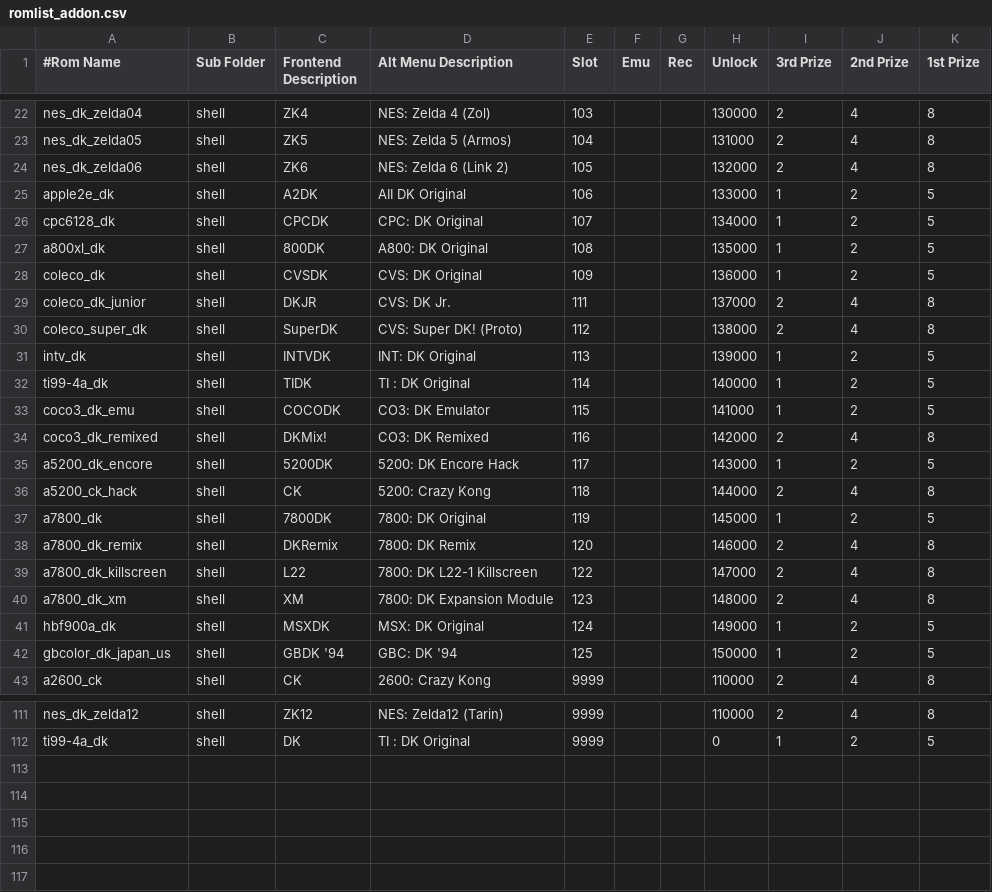
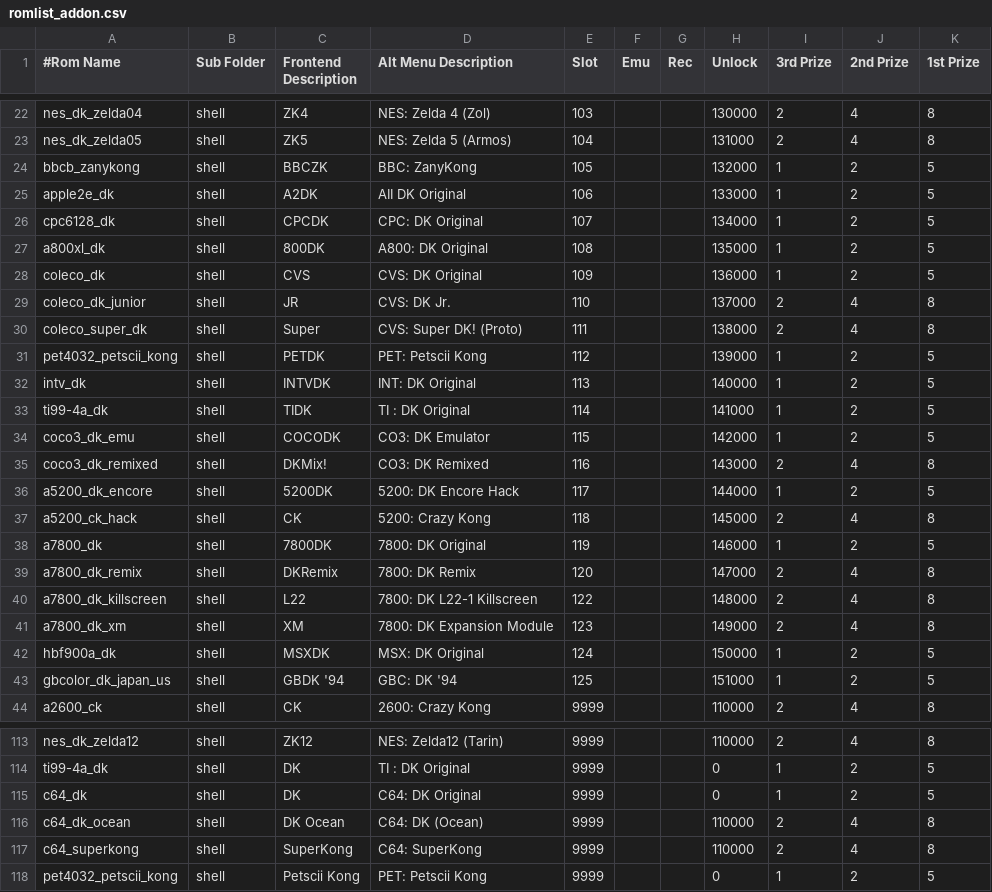
Before and after one commit to 10yard/dkafe, a CSV file: romlist_addon.csv, drawn as a sheet; only a part is shown, gaps mark what is left out; the diff covers the shown part only.

```diff
--- a/romlist_addon.csv
+++ b/romlist_addon.csv
@@ -23,3 +23,3 @@ nes_dk_zelda04,shell,ZK4,NES: Zelda 4 (Zol),103,,,130000,2,4,8
 nes_dk_zelda05,shell,ZK5,NES: Zelda 5 (Armos),104,,,131000,2,4,8
-nes_dk_zelda06,shell,ZK6,NES: Zelda 6 (Link 2),105,,,132000,2,4,8
+bbcb_zanykong,shell,BBCZK,BBC: ZanyKong,105,,,132000,1,2,5
 apple2e_dk,shell,A2DK,AII DK Original,106,,,133000,1,2,5
@@ -27,17 +27,18 @@ cpc6128_dk,shell,CPCDK,CPC: DK Original,107,,,134000,1,2,5
 a800xl_dk,shell,800DK,A800: DK Original,108,,,135000,1,2,5
-coleco_dk,shell,CVSDK,CVS: DK Original,109,,,136000,1,2,5
-coleco_dk_junior,shell,DKJR,CVS: DK Jr.,111,,,137000,2,4,8
-coleco_super_dk,shell,SuperDK,CVS: Super DK! (Proto),112,,,138000,2,4,8
-intv_dk,shell,INTVDK,INT: DK Original,113,,,139000,1,2,5
-ti99-4a_dk,shell,TIDK,TI : DK Original,114,,,140000,1,2,5
-coco3_dk_emu,shell,COCODK,CO3: DK Emulator,115,,,141000,1,2,5
-coco3_dk_remixed,shell,DKMix!,CO3: DK Remixed,116,,,142000,2,4,8
-a5200_dk_encore,shell,5200DK,5200: DK Encore Hack,117,,,143000,1,2,5
-a5200_ck_hack,shell,CK,5200: Crazy Kong,118,,,144000,2,4,8
-a7800_dk,shell,7800DK,7800: DK Original,119,,,145000,1,2,5
-a7800_dk_remix,shell,DKRemix,7800: DK Remix,120,,,146000,2,4,8
-a7800_dk_killscreen,shell,L22,7800: DK L22-1 Killscreen,122,,,147000,2,4,8
-a7800_dk_xm,shell,XM,7800: DK Expansion Module,123,,,148000,2,4,8
-hbf900a_dk,shell,MSXDK,MSX: DK Original,124,,,149000,1,2,5
-gbcolor_dk_japan_us,shell,GBDK '94,GBC: DK '94,125,,,150000,1,2,5
+coleco_dk,shell,CVS,CVS: DK Original,109,,,136000,1,2,5
+coleco_dk_junior,shell,JR,CVS: DK Jr.,110,,,137000,2,4,8
+coleco_super_dk,shell,Super,CVS: Super DK! (Proto),111,,,138000,2,4,8
+pet4032_petscii_kong,shell,PETDK,PET: Petscii Kong,112,,,139000,1,2,5
+intv_dk,shell,INTVDK,INT: DK Original,113,,,140000,1,2,5
+ti99-4a_dk,shell,TIDK,TI : DK Original,114,,,141000,1,2,5
+coco3_dk_emu,shell,COCODK,CO3: DK Emulator,115,,,142000,1,2,5
+coco3_dk_remixed,shell,DKMix!,CO3: DK Remixed,116,,,143000,2,4,8
+a5200_dk_encore,shell,5200DK,5200: DK Encore Hack,117,,,144000,1,2,5
+a5200_ck_hack,shell,CK,5200: Crazy Kong,118,,,145000,2,4,8
+a7800_dk,shell,7800DK,7800: DK Original,119,,,146000,1,2,5
+a7800_dk_remix,shell,DKRemix,7800: DK Remix,120,,,147000,2,4,8
+a7800_dk_killscreen,shell,L22,7800: DK L22-1 Killscreen,122,,,148000,2,4,8
+a7800_dk_xm,shell,XM,7800: DK Expansion Module,123,,,149000,2,4,8
+hbf900a_dk,shell,MSXDK,MSX: DK Original,124,,,150000,1,2,5
+gbcolor_dk_japan_us,shell,GBDK '94,GBC: DK '94,125,,,151000,1,2,5
 a2600_ck,shell,CK,2600: Crazy Kong,9999,,,110000,2,4,8
@@ -112 +114,5 @@ nes_dk_zelda12,shell,ZK12,NES: Zelda12 (Tarin),9999,,,110000,2,4,8
 ti99-4a_dk,shell,DK,TI : DK Original,9999,,,0,1,2,5
+c64_dk,shell,DK,C64: DK Original,9999,,,0,1,2,5
+c64_dk_ocean,shell,DK Ocean,C64: DK (Ocean),9999,,,110000,2,4,8
+c64_superkong,shell,SuperKong,C64: SuperKong,9999,,,110000,2,4,8
+pet4032_petscii_kong,shell,Petscii Kong,PET: Petscii Kong,9999,,,0,1,2,5
```
Also changed, not shown: 1 added row elsewhere in this file, 15 other files.
